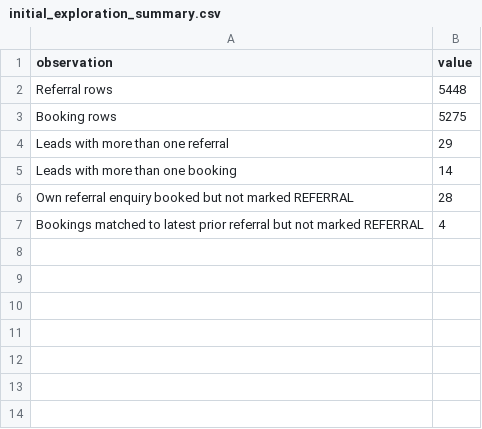
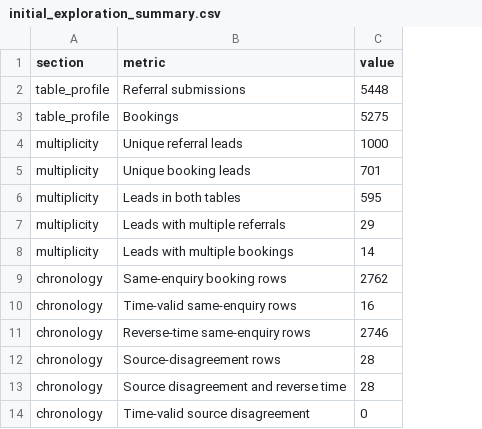
Before and after one commit to JaxFluxx/Terra-Softech_2, a CSV file: data/derived/initial_exploration_summary.csv, drawn as a sheet; removed rows and columns are numbered as before the commit, all else as after; the diff names each change by its address in the sheet, - before the commit and + after, or states it on an @@ line.

```diff
--- a/data/derived/initial_exploration_summary.csv
+++ b/data/derived/initial_exploration_summary.csv
-column A (observation), rows 2-7: Referral rows | Booking rows | Leads with more than one referral | Leads with more than one booking | Own referral enquiry booked but not marked REFERRAL | Bookings matched to latest prior referral but not marked REFERRAL
+column A (section), rows 2-3: table_profile | table_profile; rows 7-8: multiplicity | multiplicity; rows 12-13: chronology | chronology
+column B (metric), rows 2-3: Referral submissions | Bookings; rows 7-8: Leads with multiple referrals | Leads with multiple bookings; rows 12-13: Source-disagreement rows | Source disagreement and reverse time
+row 4: multiplicity | Unique referral leads | 1000
+row 5: multiplicity | Unique booking leads | 701
+row 6: multiplicity | Leads in both tables | 595
+row 9: chronology | Same-enquiry booking rows | 2762
+row 10: chronology | Time-valid same-enquiry rows | 16
+row 11: chronology | Reverse-time same-enquiry rows | 2746
-C13 (value): 4
+C13 (value): 28
+row 14: chronology | Time-valid source disagreement | 0
```
Also changed, not shown: data/derived/referral_bypass_summary.csv, 22 other files.
